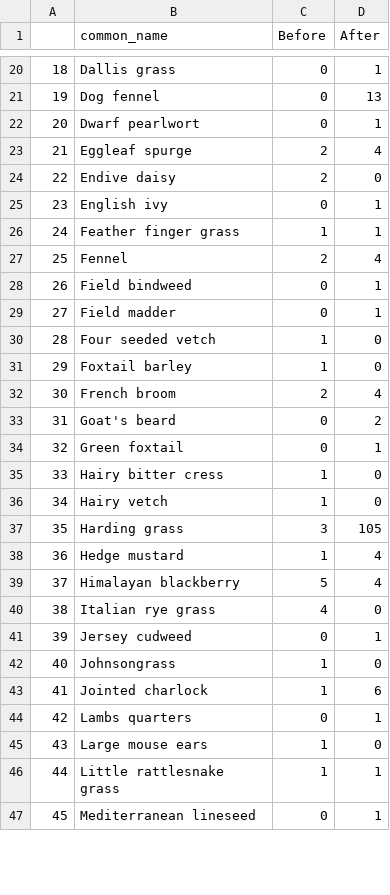
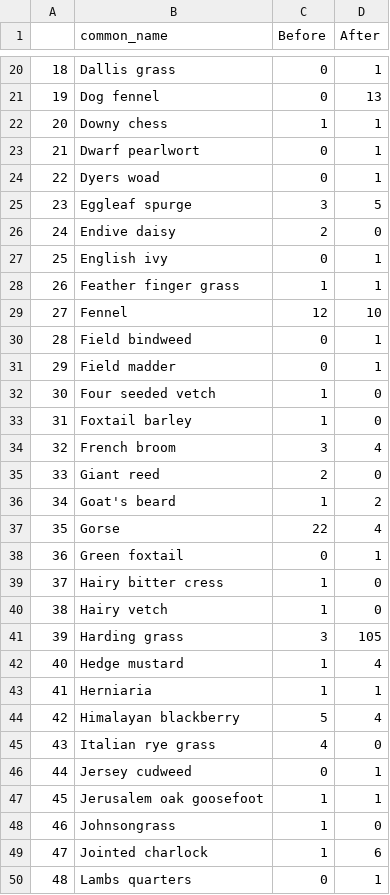
Before and after one commit to JoshG07/Goozman-Woock-Chu, a CSV file: data/processed/invasives_summary_table.csv, drawn as a sheet; only a part is shown, gaps mark what is left out; the shorter side is filled out with more unchanged rows; addresses are those after the commit; the diff covers the shown part only; the diff names each change by its address in the sheet, - before the commit and + after, or states it on an @@ line.

Commit message:
Added data and now we have significance!

```diff
--- a/data/processed/invasives_summary_table.csv
+++ b/data/processed/invasives_summary_table.csv
+row 22: 20 | Downy chess | 1 | 1
@@ column A renumbered from row 23 down @@
+row 24: 22 | Dyers woad | 0 | 1
-C25 (Before): 2
+C25 (Before): 3
-D25 (After): 4
+D25 (After): 5
-C29 (Before): 2
+C29 (Before): 12
-D29 (After): 4
+D29 (After): 10
-C34 (Before): 2
+C34 (Before): 3
+row 35: 33 | Giant reed | 2 | 0
-C36 (Before): 0
+C36 (Before): 1
+row 37: 35 | Gorse | 22 | 4
+row 43: 41 | Herniaria | 1 | 1
+row 47: 45 | Jerusalem oak goosefoot | 1 | 1
```
Also changed, not shown: 2 added rows and 10 edited cells elsewhere in this file, 9 other files.
